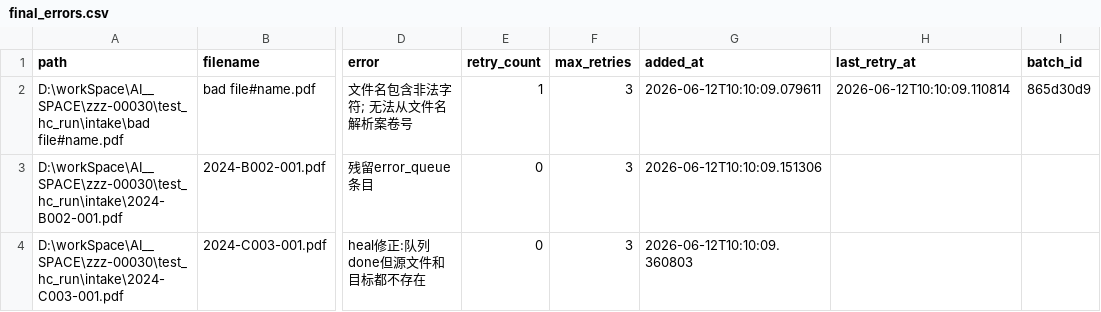
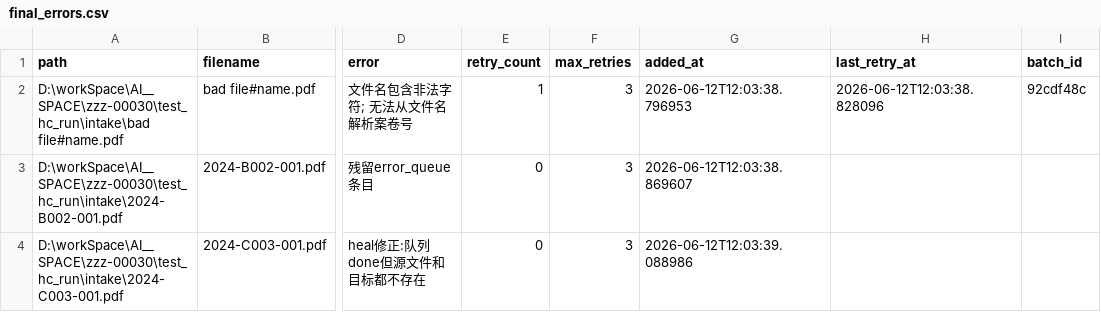
Before and after one commit to zzz-net/zzz-00030, a CSV file: test_hc_run/final_errors.csv, drawn as a sheet; only a part is shown, gaps mark what is left out; the diff names each change by its address in the sheet, - before the commit and + after, or states it on an @@ line.

```diff
--- a/test_hc_run/final_errors.csv
+++ b/test_hc_run/final_errors.csv
-G2 (added_at): 2026-06-12T10:10:09.079611
+G2 (added_at): 2026-06-12T12:03:38.796953
-H2 (last_retry_at): 2026-06-12T10:10:09.110814
+H2 (last_retry_at): 2026-06-12T12:03:38.828096
-I2 (batch_id): 865d30d9
+I2 (batch_id): 92cdf48c
-G3 (added_at): 2026-06-12T10:10:09.151306
+G3 (added_at): 2026-06-12T12:03:38.869607
-G4 (added_at): 2026-06-12T10:10:09.360803
+G4 (added_at): 2026-06-12T12:03:39.088986
```
Also changed, not shown: test_report_run/report_batches.csv, test_report_run/report_retryable.csv, 38 other files.
